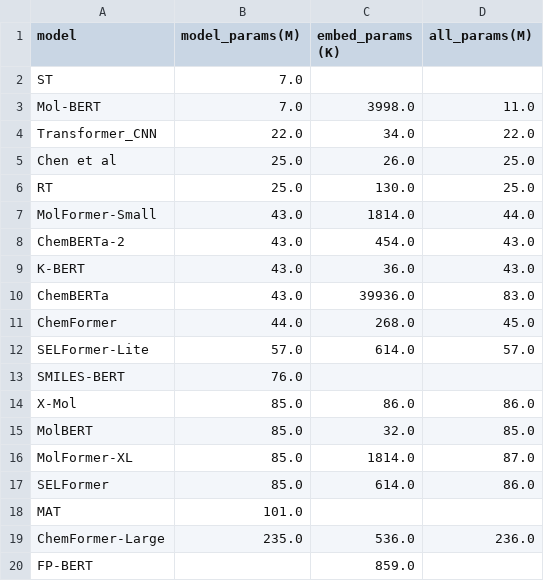
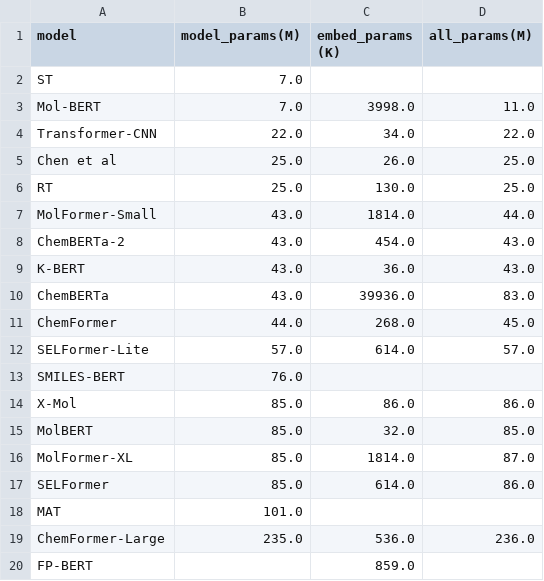
Before and after one commit to volkamerlab/Transformers4MPP_review, a CSV file: data/num_parameters/calculated_params.csv, drawn as a sheet.

```diff
--- a/data/num_parameters/calculated_params.csv
+++ b/data/num_parameters/calculated_params.csv
@@ -3,3 +3,3 @@ ST,7.0,,
 Mol-BERT,7.0,3998.0,11.0
-Transformer_CNN,22.0,34.0,22.0
+Transformer-CNN,22.0,34.0,22.0
 Chen et al,25.0,26.0,25.0
```
Also changed, not shown: data/num_parameters/transformer_models_shape.csv, data/pretrain_dataset_size/molformer_regression.csv, 19 other files.
